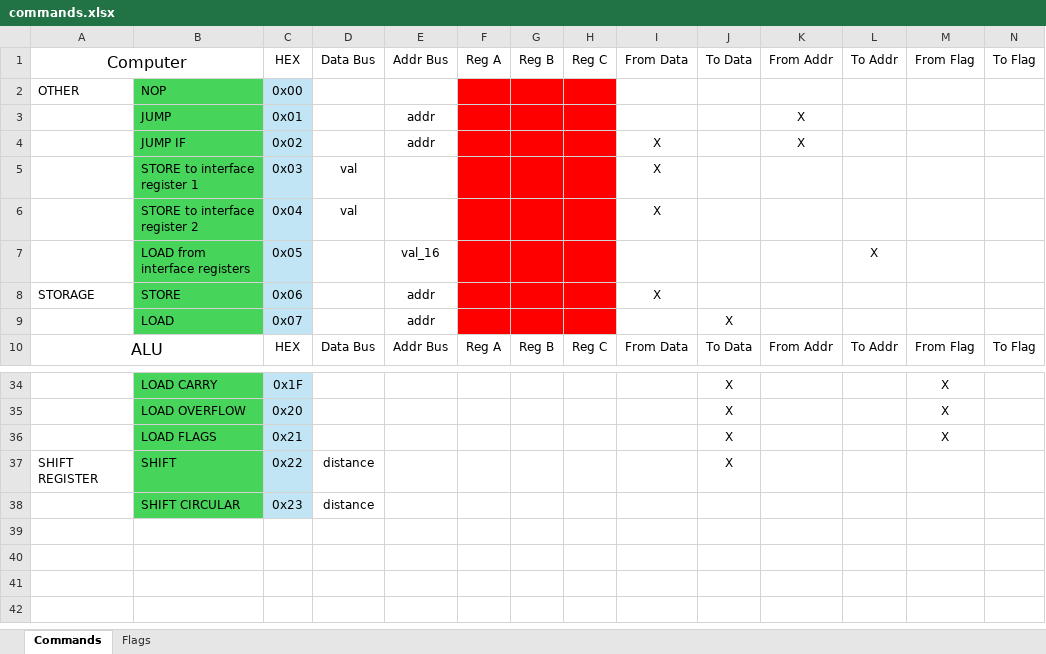
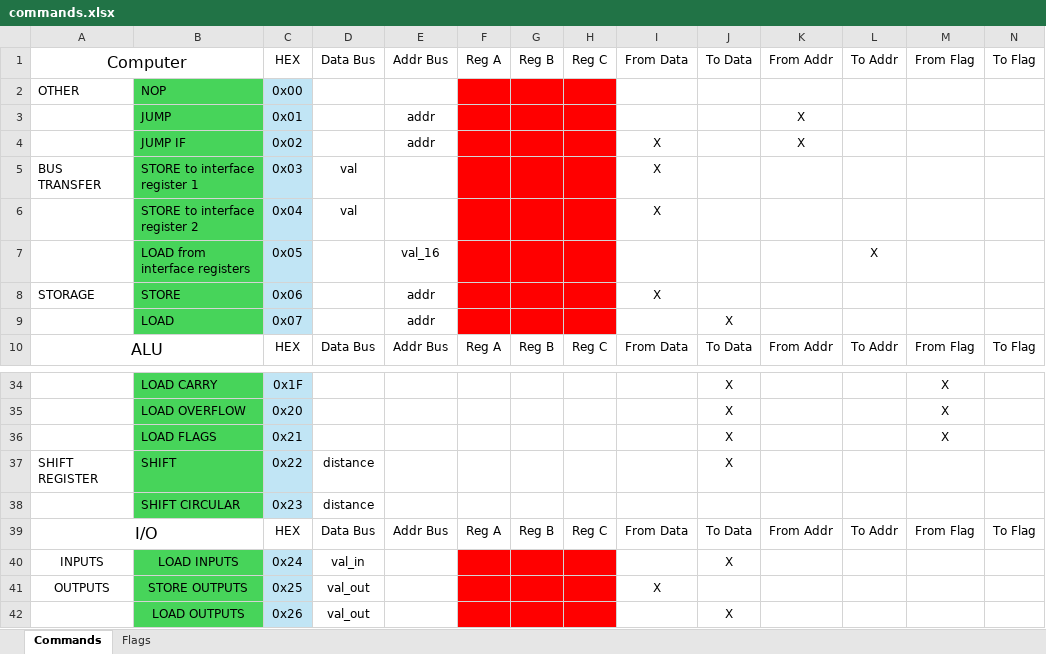
Before and after one commit to SSCsimsi/8Bit_Computer, an Excel workbook: 8Bit Computer ver2.0/excel/commands.xlsx, sheet Commands, drawn as a sheet; only a part is shown, gaps mark what is left out; values as stored, in another font and other column widths than the file's, no borders; rows hold the shown columns only; the diff names each change by its address in the sheet, - before the commit and + after, or states it on an @@ line.

```diff
--- a/8Bit Computer ver2.0/excel/commands.xlsx (sheet Commands)
+++ b/8Bit Computer ver2.0/excel/commands.xlsx (sheet Commands)
-A5: (empty)
+A5: BUS TRANSFER
+row 39: I/O |  | HEX | Data Bus | Addr Bus | Reg A | Reg B | Reg C | From Data | To Data | From Addr | To Addr | From Flag | To Flag
+row 40: INPUTS | LOAD INPUTS | 0x24 | val_in |  |  |  |  |  | X
+row 41: OUTPUTS | STORE OUTPUTS | 0x25 | val_out |  |  |  |  | X
+row 42:  | LOAD OUTPUTS | 0x26 | val_out |  |  |  |  |  | X
```
Also changed, not shown: 3 other files.
